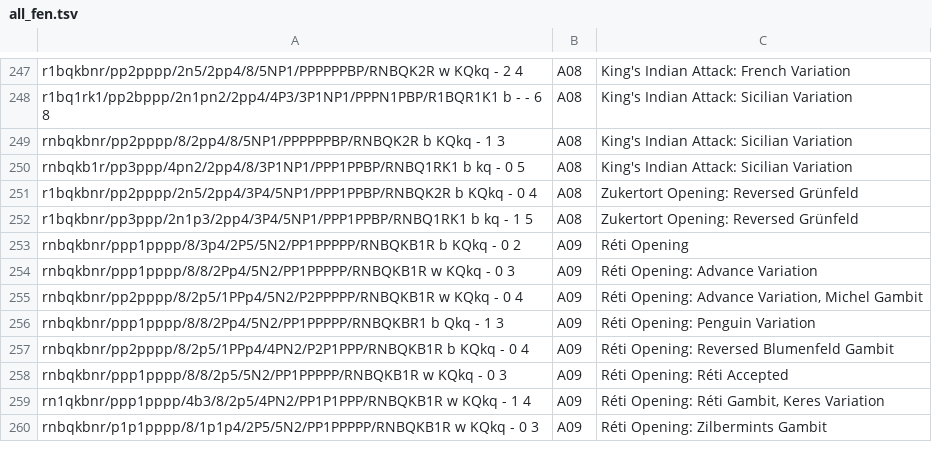
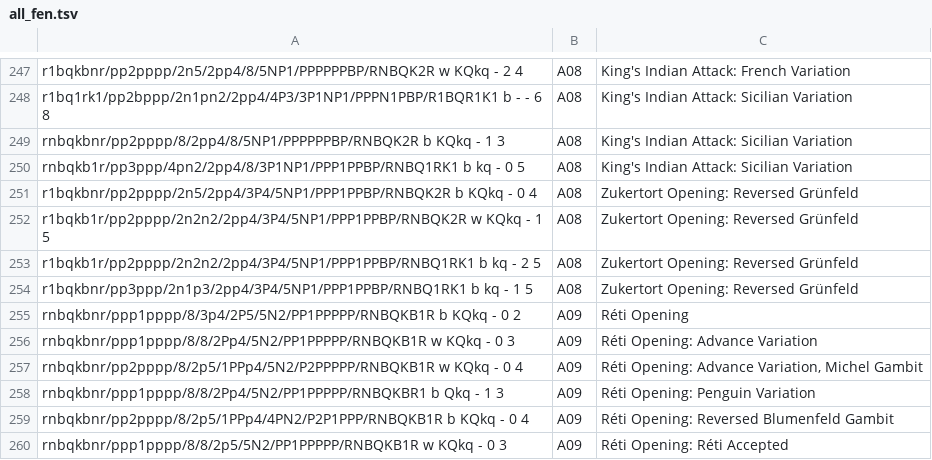
Before and after one commit to mikeb26/chesstools, a TSV file: eco/all_fen.tsv, drawn as a sheet; only a part is shown, gaps mark what is left out; the shorter side is filled out with more unchanged rows; the diff names each change by its address in the sheet, - before the commit and + after, or states it on an @@ line.

```diff
--- a/eco/all_fen.tsv
+++ b/eco/all_fen.tsv
+row 252: r1bqkb1r/pp2pppp/2n2n2/2pp4/3P4/5NP1/PPP1PPBP/RNBQK2R w KQkq - 1 5 | A08 | Zukertort Opening: Reversed Grünfeld
+row 253: r1bqkb1r/pp2pppp/2n2n2/2pp4/3P4/5NP1/PPP1PPBP/RNBQ1RK1 b kq - 2 5 | A08 | Zukertort Opening: Reversed Grünfeld
```
Also changed, not shown: eco/a.tsv, eco/all.tsv, 3 other files.
